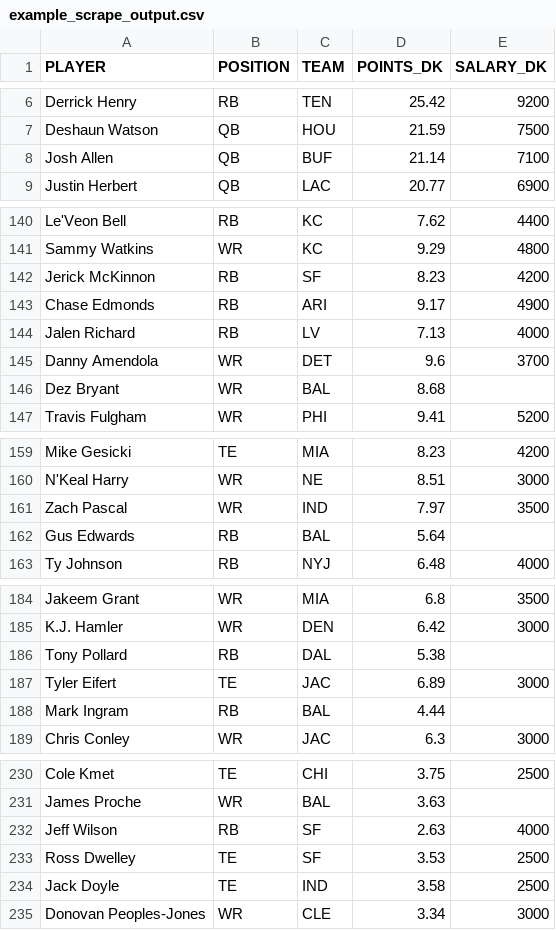
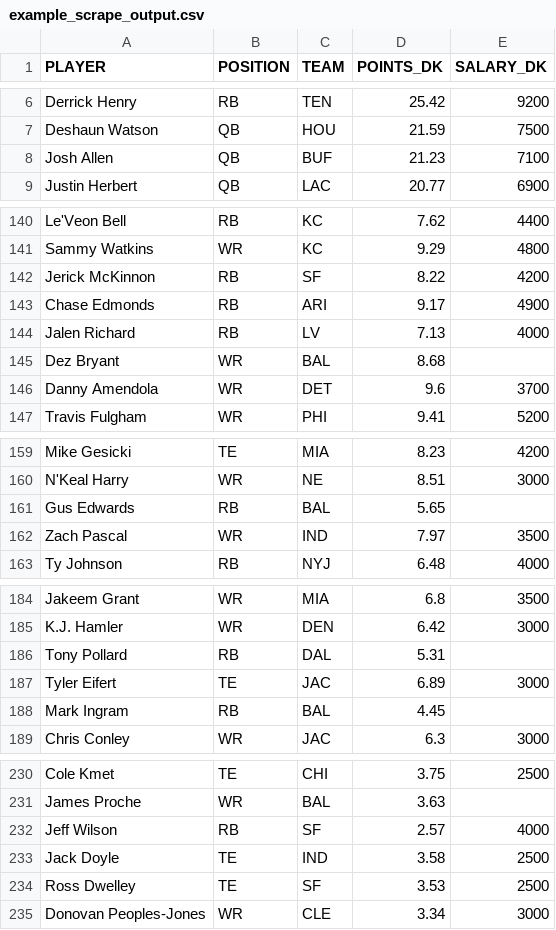
Before and after one commit to tomasokal/github_actions_examples, a CSV file: Output/example_scrape_output.csv, drawn as a sheet; only a part is shown, gaps mark what is left out; the diff covers the shown part only.

```diff
--- a/Output/example_scrape_output.csv
+++ b/Output/example_scrape_output.csv
@@ -7,3 +7,3 @@ Derrick Henry,RB,TEN,25.42,9200
 Deshaun Watson,QB,HOU,21.59,7500
-Josh Allen,QB,BUF,21.14,7100
+Josh Allen,QB,BUF,21.23,7100
 Justin Herbert,QB,LAC,20.77,6900
@@ -141,7 +141,7 @@ Le'Veon Bell,RB,KC,7.62,4400
 Sammy Watkins,WR,KC,9.29,4800
-Jerick McKinnon,RB,SF,8.23,4200
+Jerick McKinnon,RB,SF,8.22,4200
 Chase Edmonds,RB,ARI,9.17,4900
 Jalen Richard,RB,LV,7.13,4000
+Dez Bryant,WR,BAL,8.68,
 Danny Amendola,WR,DET,9.6,3700
-Dez Bryant,WR,BAL,8.68,
 Travis Fulgham,WR,PHI,9.41,5200
@@ -160,4 +160,4 @@ Mike Gesicki,TE,MIA,8.23,4200
 N'Keal Harry,WR,NE,8.51,3000
+Gus Edwards,RB,BAL,5.65,
 Zach Pascal,WR,IND,7.97,3500
-Gus Edwards,RB,BAL,5.64,
 Ty Johnson,RB,NYJ,6.48,4000
@@ -185,5 +185,5 @@ Jakeem Grant,WR,MIA,6.8,3500
 K.J. Hamler,WR,DEN,6.42,3000
-Tony Pollard,RB,DAL,5.38,
+Tony Pollard,RB,DAL,5.31,
 Tyler Eifert,TE,JAC,6.89,3000
-Mark Ingram,RB,BAL,4.44,
+Mark Ingram,RB,BAL,4.45,
 Chris Conley,WR,JAC,6.3,3000
@@ -231,5 +231,5 @@ Cole Kmet,TE,CHI,3.75,2500
 James Proche,WR,BAL,3.63,
-Jeff Wilson,RB,SF,2.63,4000
+Jeff Wilson,RB,SF,2.57,4000
+Jack Doyle,TE,IND,3.58,2500
 Ross Dwelley,TE,SF,3.53,2500
-Jack Doyle,TE,IND,3.58,2500
 Donovan Peoples-Jones,WR,CLE,3.34,3000
```
Also changed, not shown: 6 added rows, 6 removed rows, 5 moved rows and 14 edited cells elsewhere in this file.
